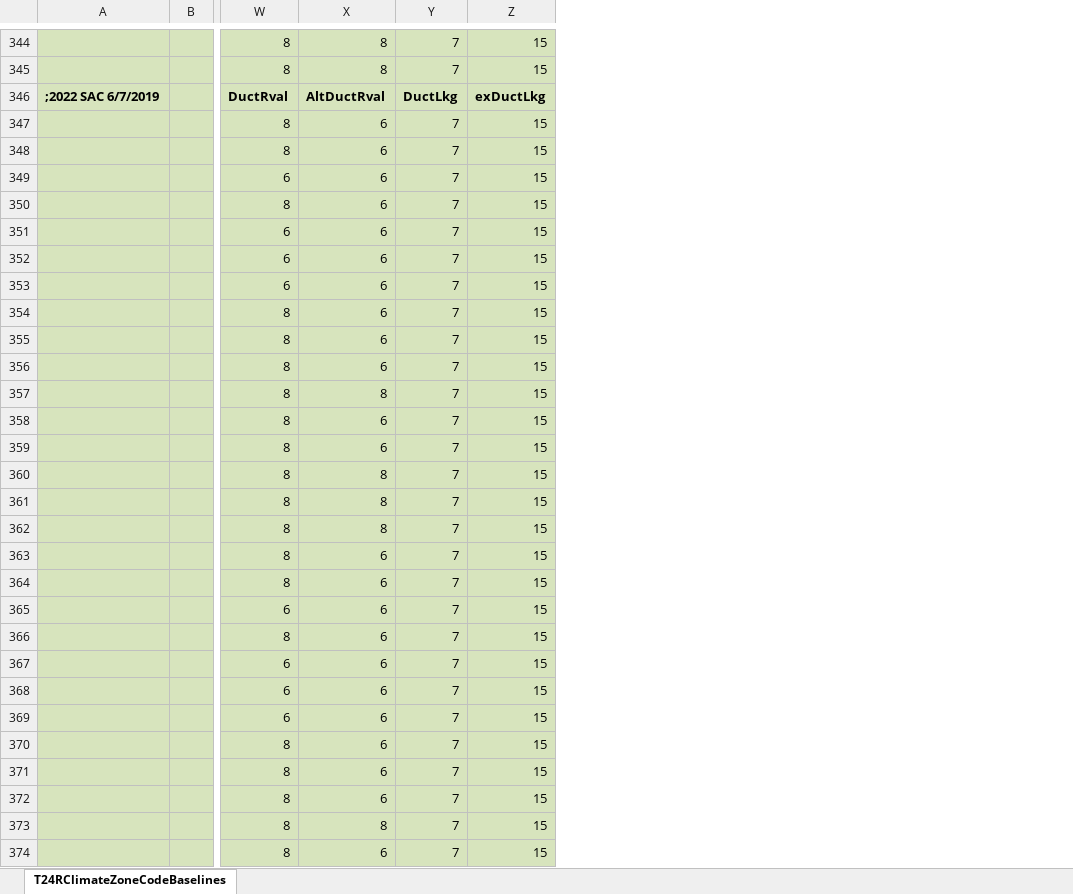
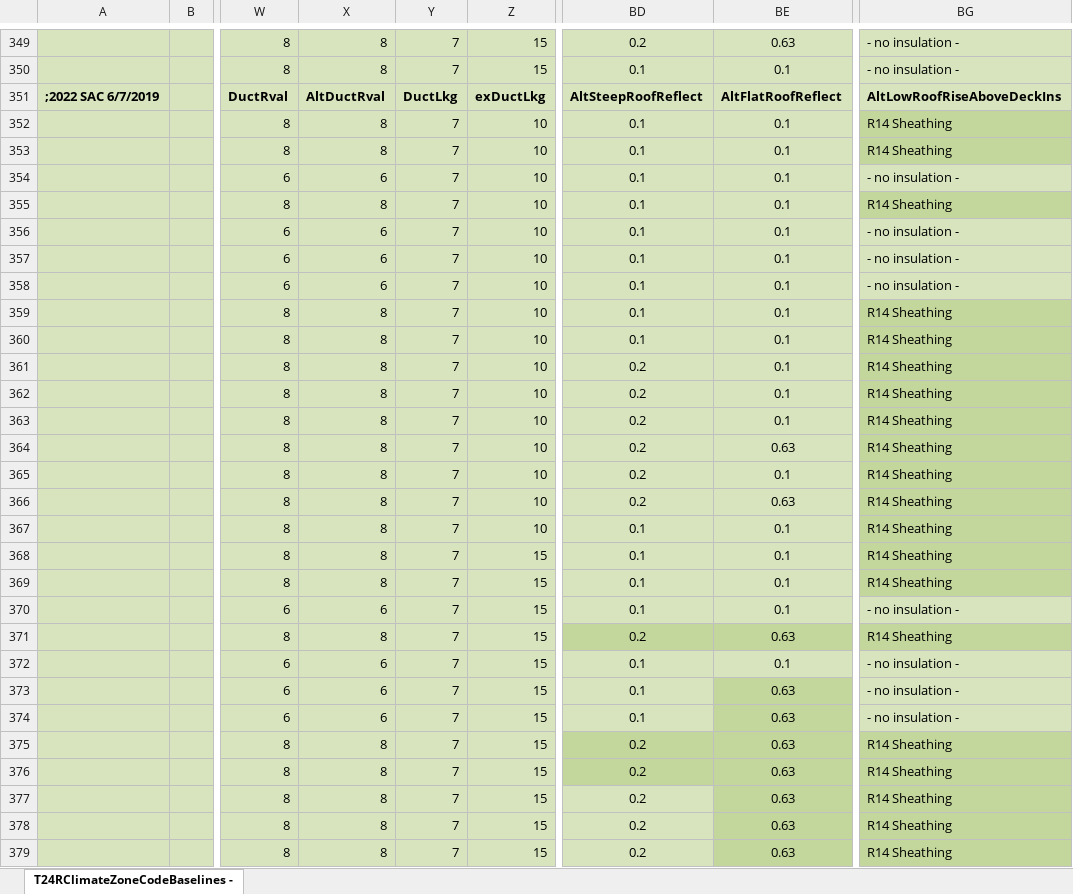
Before and after one commit to joesinger12/Test-Mirror-Workflow, an Excel workbook: RulesetDev/Rulesets/shared/T24RClimateZoneCodeBaselines.xlsx, sheet T24RClimateZoneCodeBaselines -, drawn as a sheet; only a part is shown, gaps mark what is left out; values as stored, in another font and other column widths than the file's, no borders; addresses are those after the commit; the diff covers the shown part only; the diff names each change by its address in the sheet, - before the commit and + after, or states it on an @@ line.

Commit message:
SVN (com) commit #8227 by scriswellwsf       more envelope MFam EAA ruleset fixes - no more likely before 3.0 release

```diff
--- a/RulesetDev/Rulesets/shared/T24RClimateZoneCodeBaselines.xlsx (sheet T24RClimateZoneCodeBaselines -)
+++ b/RulesetDev/Rulesets/shared/T24RClimateZoneCodeBaselines.xlsx (sheet T24RClimateZoneCodeBaselines -)
-sheet tab: T24RClimateZoneCodeBaselines
+sheet tab: T24RClimateZoneCodeBaselines -
+column BD, rows 349-379: 0.2 | 0.1 | AltSteepRoofReflect | 0.1 | 0.1 | 0.1 | 0.1 | 0.1 | 0.1 | 0.1 | 0.1 | 0.1 | 0.2 | 0.2 | 0.2 | 0.2 | 0.2 | 0.2 | 0.1 | 0.1 | 0.1 | 0.1 | 0.2 | 0.1 | 0.1 | 0.1 | 0.2 | 0.2 | 0.2 | 0.2 | 0.2
+column BE, rows 349-379: 0.63 | 0.1 | AltFlatRoofReflect | 0.1 | 0.1 | 0.1 | 0.1 | 0.1 | 0.1 | 0.1 | 0.1 | 0.1 | 0.1 | 0.1 | 0.1 | 0.63 | 0.1 | 0.63 | 0.1 | 0.1 | 0.1 | 0.1 | 0.63 | 0.1 | 0.63 | 0.63 | 0.63 | 0.63 | 0.63 | 0.63 | 0.63
+column BG, rows 349-379: - no insulation - | - no insulation - | AltLowRoofRiseAboveDeckIns | R14 Sheathing | R14 Sheathing | - no insulation - | R14 Sheathing | - no insulation - | - no insulation - | - no insulation - | R14 Sheathing | R14 Sheathing | R14 Sheathing | R14 Sheathing | R14 Sheathing | R14 Sheathing | R14 Sheathing | R14 Sheathing | R14 Sheathing | R14 Sheathing | R14 Sheathing | - no insulation - | R14 Sheathing | - no insulation - | - no insulation - | - no insulation - | R14 Sheathing | R14 Sheathing | R14 Sheathing | R14 Sheathing | R14 Sheathing
-X352:X353: 6
+X352:X353: 8
-Z352:Z367: 15
+Z352:Z367: 10
-X355: 6
+X355: 8
-X359:X361: 6
+X359:X361: 8
-X363:X364: 6
+X363:X364: 8
-X368:X369: 6
+X368:X369: 8
-X371: 6
+X371: 8
-X375:X377: 6
+X375:X377: 8
-X379: 6
+X379: 8
```
Also changed, not shown: 5 added rows and 112 edited cells elsewhere in this sheet, formulas that keep their value, 10 other files.
